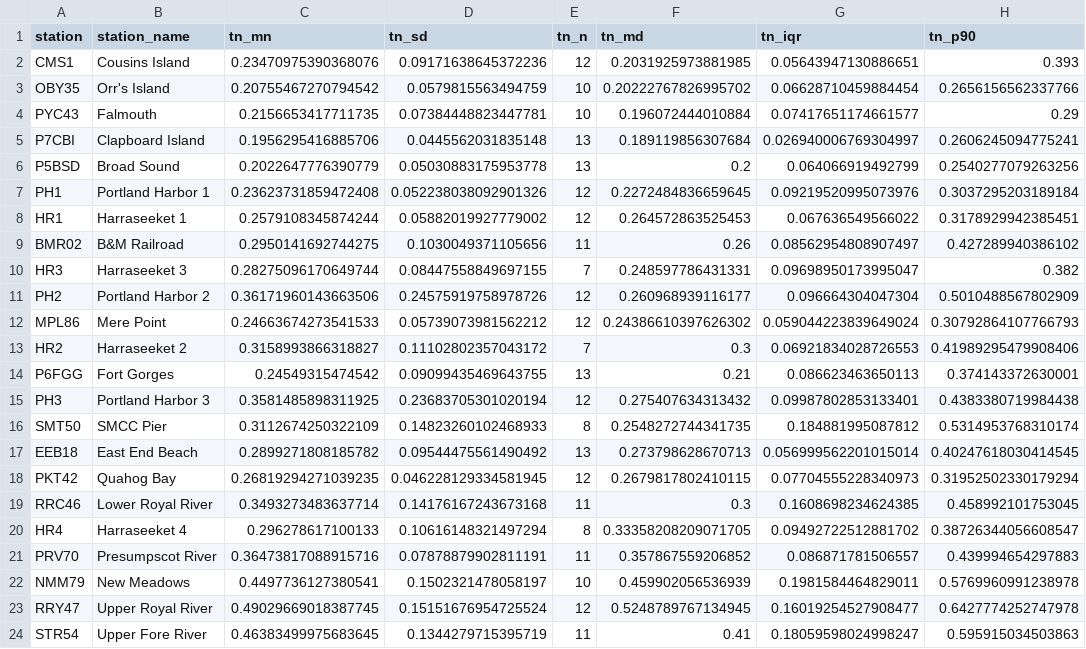
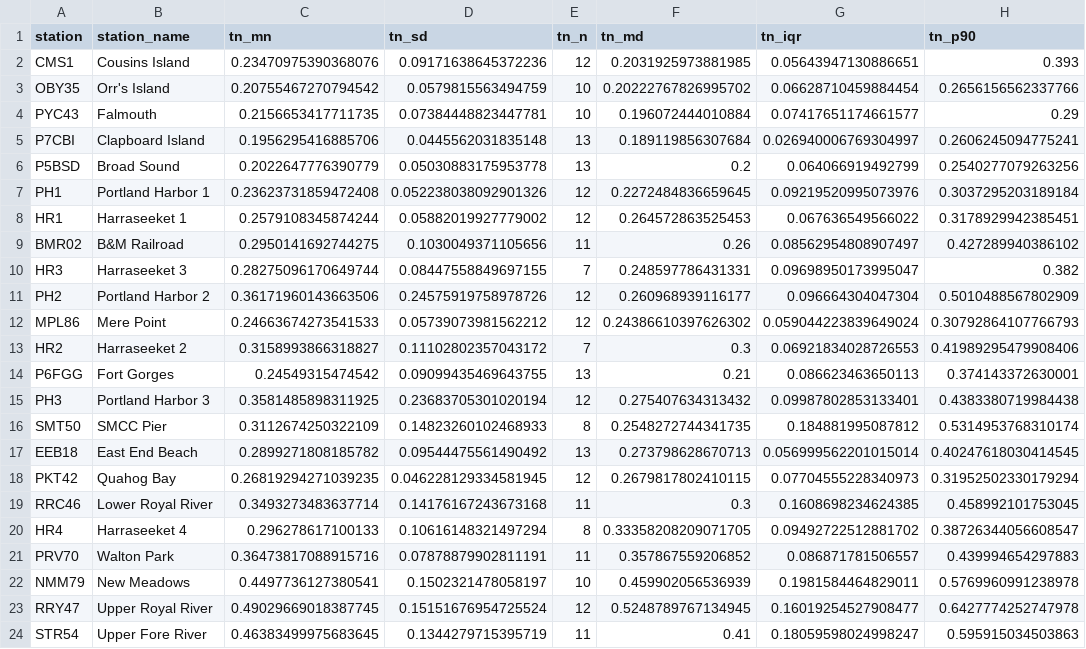
Before and after one commit to CBEP-SoCB-Details/FOCB_Nutrients, a CSV file: Derived_Data/GIS/tn_18_19.csv (was Graphics/tn_18_19.csv), drawn as a sheet; only a part is shown; the diff names each change by its address in the sheet, - before the commit and + after, or states it on an @@ line.

Commit message:
Update GIS data and combined mapping

```diff
--- a/Graphics/tn_18_19.csv
+++ b/Derived_Data/GIS/tn_18_19.csv
-B21 (station_name): Presumpscot River
+B21 (station_name): Walton Park
```
Also changed, not shown: 23 other files.
